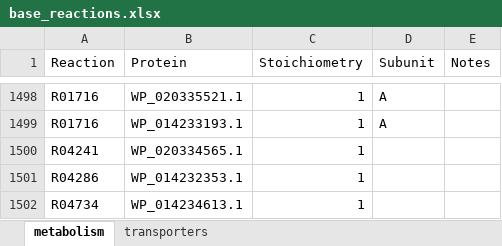
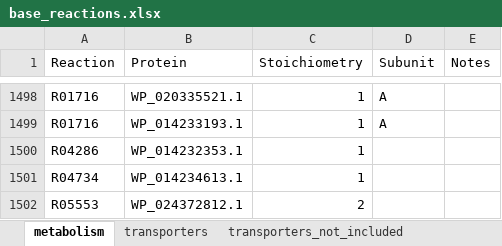
Before and after one commit to stelmo/VibrioNatriegens, an Excel workbook: data/curation/curated/base_reactions.xlsx, sheet metabolism, drawn as a sheet; only a part is shown, gaps mark what is left out; the shorter side is filled out with more unchanged rows; values as stored, in another font and other column widths than the file's, no borders; the diff names each change by its address in the sheet, - before the commit and + after, or states it on an @@ line.

```diff
--- a/data/curation/curated/base_reactions.xlsx (sheet metabolism)
+++ b/data/curation/curated/base_reactions.xlsx (sheet metabolism)
+sheet tab: transporters_not_included
-row 1500: R04241 | WP_020334565.1 | 1
```
Also changed, not shown: sheet transporters, other sheet tabs, 16 other files.
